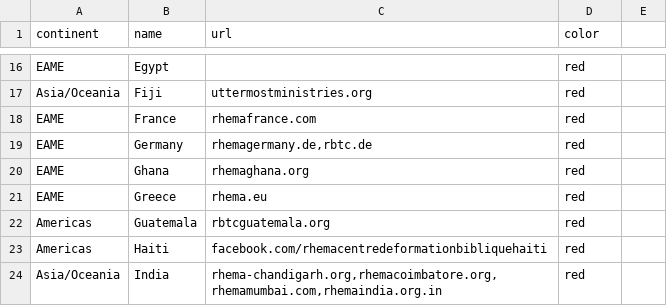
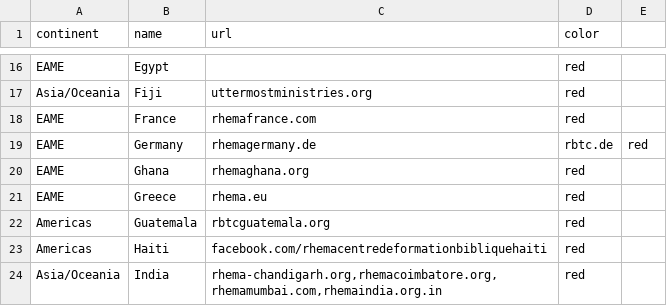
Before and after one commit to BeniB-code/RBTC-Worldmap, a CSV file: rbtc_countries.csv, drawn as a sheet; only a part is shown, gaps mark what is left out.

Commit message:
rbtc_countries.csv aktualisieren

```diff
--- a/rbtc_countries.csv
+++ b/rbtc_countries.csv
@@ -18,3 +18,3 @@ Asia/Oceania,Fiji,uttermostministries.org,red
 EAME,France,rhemafrance.com,red
-EAME,Germany,"rhemagermany.de,rbtc.de",red
+EAME,Germany,rhemagermany.de,rbtc.de,red
 EAME,Ghana,rhemaghana.org,red
```
